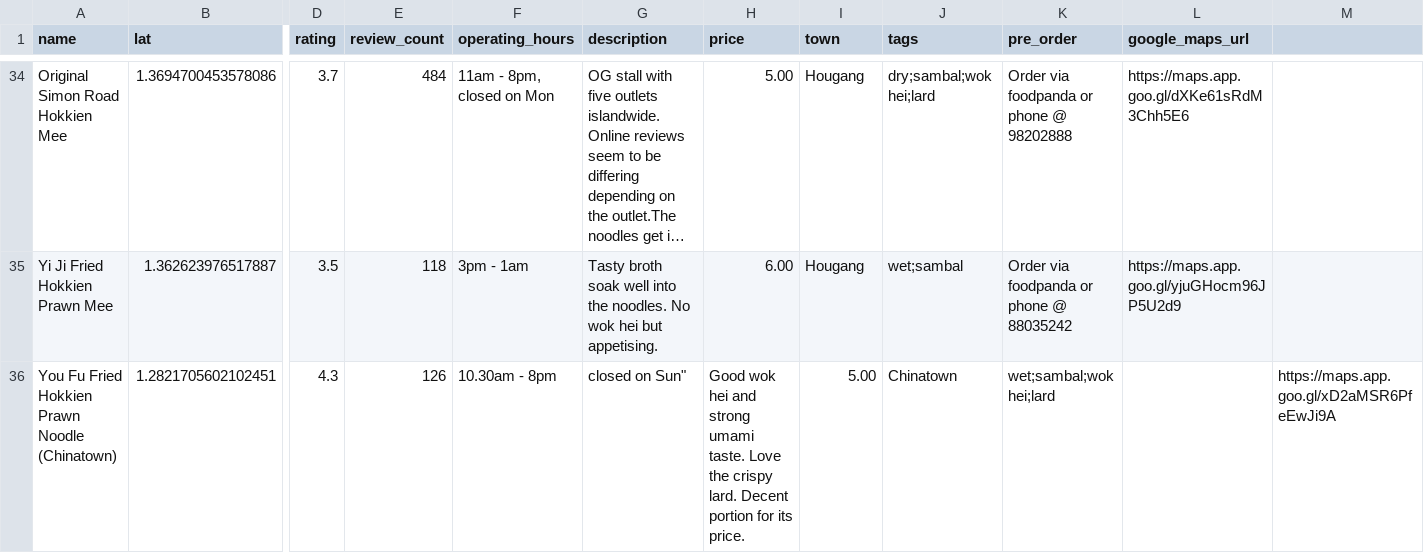
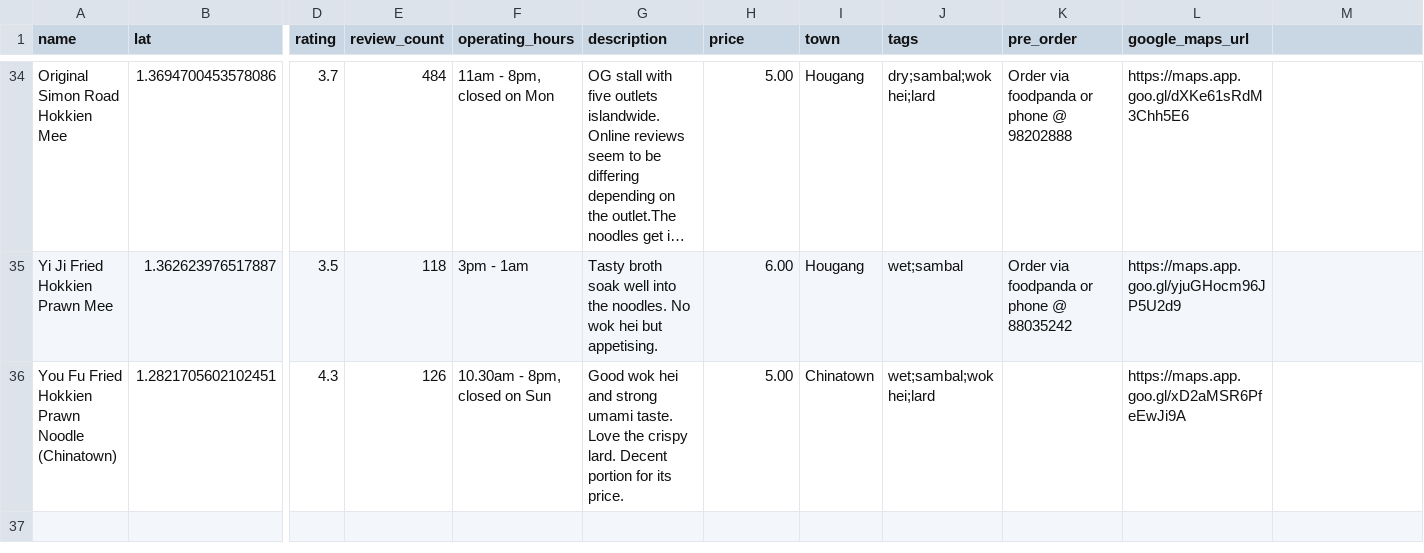
Before and after one commit to yzlau90/sample, a CSV file: public/files/HKMlocations.csv, drawn as a sheet; only a part is shown, gaps mark what is left out; long unchanged cells end in …; the diff names each change by its address in the sheet, - before the commit and + after, or states it on an @@ line.

Commit message:
locationbug

```diff
--- a/public/files/HKMlocations.csv
+++ b/public/files/HKMlocations.csv
-F36 (operating_hours): 10.30am - 8pm
+F36 (operating_hours): 10.30am - 8pm, closed on Sun
-G36 (description): closed on Sun"
+G36 (description): Good wok hei and strong umami taste. Love the crispy lard. Decent portion for its price.
-H36 (price): Good wok hei and strong umami taste. Love the crispy lard. Decent portion for its price.
+H36 (price): 5.00
-I36 (town): 5.00
+I36 (town): Chinatown
-J36 (tags): Chinatown
+J36 (tags): wet;sambal;wok hei;lard
-K36 (pre_order): wet;sambal;wok hei;lard
+K36 (pre_order): (empty)
-L36 (google_maps_url): (empty)
+L36 (google_maps_url): https://maps.app.goo.gl/xD2aMSR6PfeEwJi9A
-M36: https://maps.app.goo.gl/xD2aMSR6PfeEwJi9A
+M36: (empty)
```
